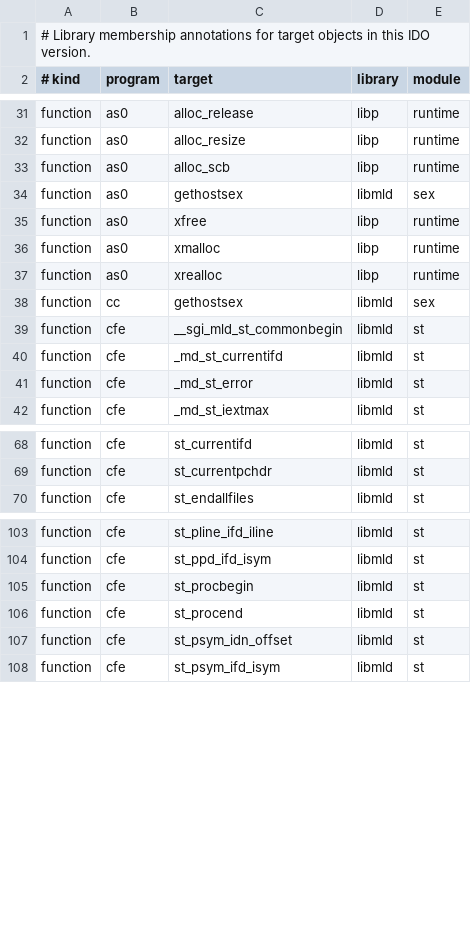
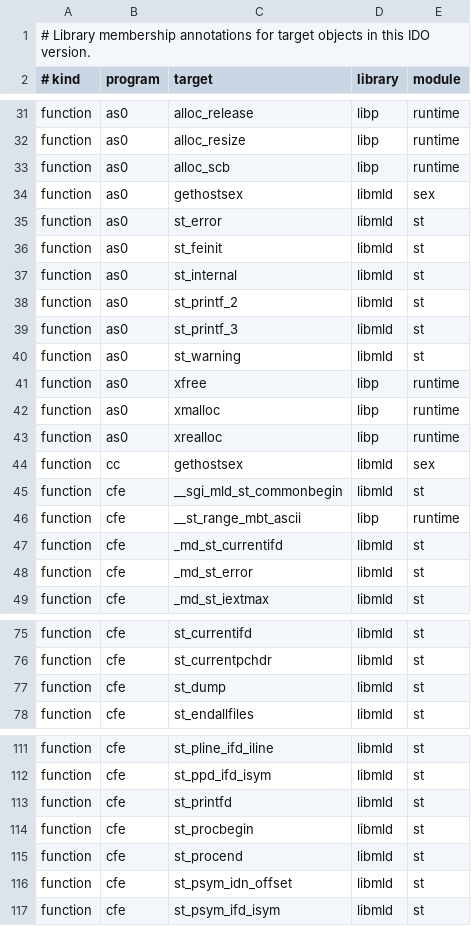
Before and after one commit to Unnunu/ido-matching-decomp, a CSV file: symbols/5.3/libraries.csv, drawn as a sheet; only a part is shown, gaps mark what is left out; the diff names each change by its address in the sheet, - before the commit and + after, or states it on an @@ line.

Commit message:
Add objdiff symbol mirroring and finish progress audit

```diff
--- a/symbols/5.3/libraries.csv
+++ b/symbols/5.3/libraries.csv
+row 35: function | as0 | st_error | libmld | st
+row 36: function | as0 | st_feinit | libmld | st
+row 37: function | as0 | st_internal | libmld | st
+row 38: function | as0 | st_printf_2 | libmld | st
+row 39: function | as0 | st_printf_3 | libmld | st
+row 40: function | as0 | st_warning | libmld | st
+row 46: function | cfe | __st_range_mbt_ascii | libp | runtime
+row 77: function | cfe | st_dump | libmld | st
+row 113: function | cfe | st_printfd | libmld | st
```
Also changed, not shown: symbols/7.1/libraries.csv, 10 other files.
